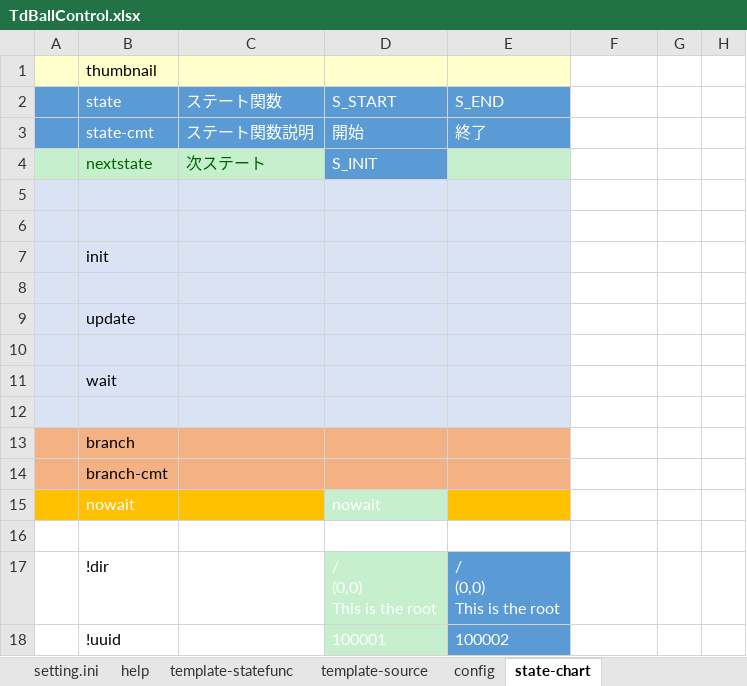
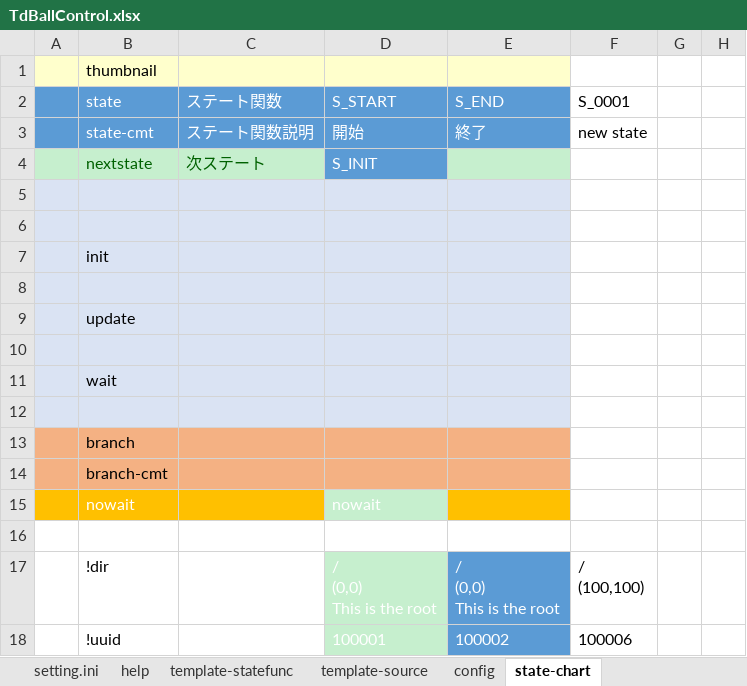
Before and after one commit to NNNIC/psgg-angular-sample, an Excel workbook: m02/doc/TdBallControl.xlsx, sheet state-chart, drawn as a sheet; only a part is shown; values as stored, in another font and other column widths than the file's, no borders; ↵ is a line break in a cell; the diff names each change by its address in the sheet, - before the commit and + after, or states it on an @@ line.

```diff
--- a/m02/doc/TdBallControl.xlsx (sheet state-chart)
+++ b/m02/doc/TdBallControl.xlsx (sheet state-chart)
-F2: (empty)
+F2: S_0001
-F3 (S_0001): (empty)
+F3 (S_0001): new state
-F17 (S_0001): (empty)
+F17 (S_0001): / ↵ (100,100)
-F18 (S_0001): (empty)
+F18 (S_0001): 100006
```
Also changed, not shown: sheet config, 6 other files.
